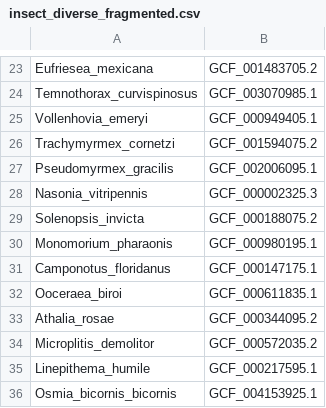
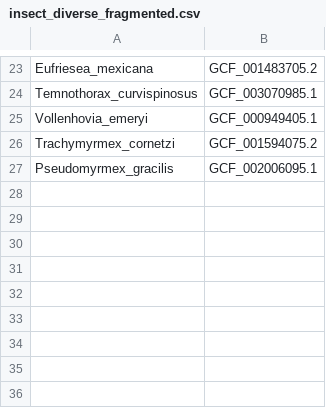
Before and after one commit to Eco-Flow/excon, a CSV file: benchmark/inputs/insect_diverse_fragmented.csv, drawn as a sheet; only a part is shown, gaps mark what is left out; the diff names each change by its address in the sheet, - before the commit and + after, or states it on an @@ line.

Commit message:
remove retracted hymenpotera

```diff
--- a/benchmark/inputs/insect_diverse_fragmented.csv
+++ b/benchmark/inputs/insect_diverse_fragmented.csv
-row 28: Nasonia_vitripennis | GCF_000002325.3
-row 29: Solenopsis_invicta | GCF_000188075.2
-row 30: Monomorium_pharaonis | GCF_000980195.1
-row 31: Camponotus_floridanus | GCF_000147175.1
-row 32: Ooceraea_biroi | GCF_000611835.1
-row 33: Athalia_rosae | GCF_000344095.2
-row 34: Microplitis_demolitor | GCF_000572035.2
-row 35: Linepithema_humile | GCF_000217595.1
-row 36: Osmia_bicornis_bicornis | GCF_004153925.1
```
